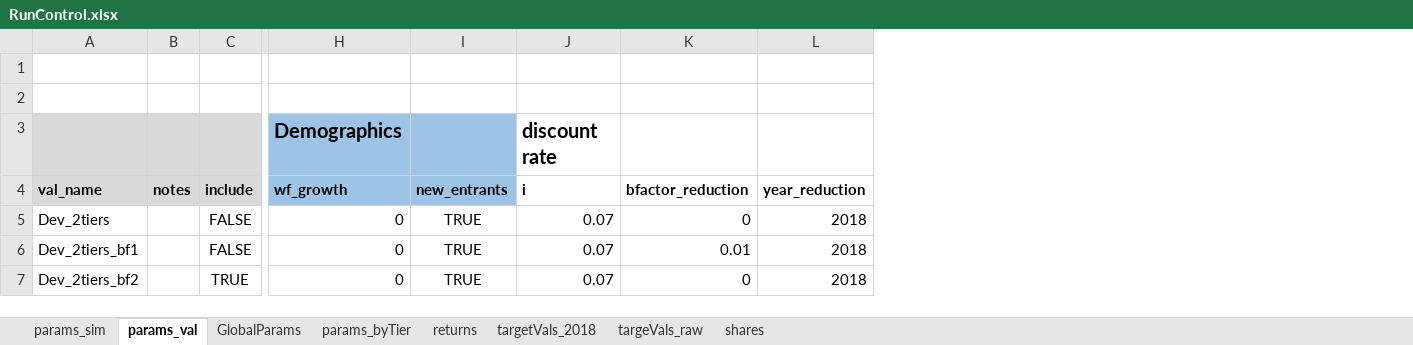
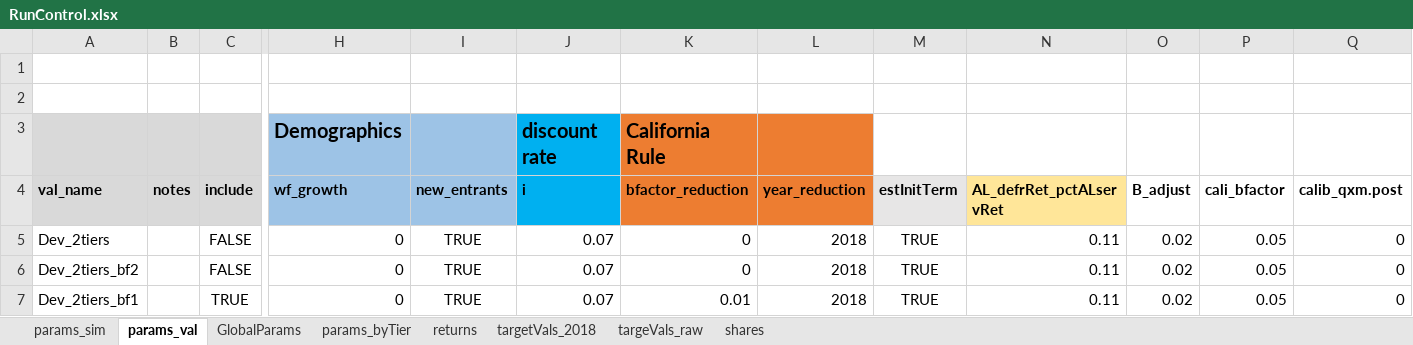
Before and after one commit to yimengyin16/model_CalPERS, an Excel workbook: model/RunControl.xlsx, sheet params_val, drawn as a sheet; only a part is shown, gaps mark what is left out; values as stored, in another font and other column widths than the file's, no borders; the diff names each change by its address in the sheet, - before the commit and + after, or states it on an @@ line.

```diff
--- a/model/RunControl.xlsx (sheet params_val)
+++ b/model/RunControl.xlsx (sheet params_val)
+column M (estInitTerm), rows 5-7: all TRUE
+column N (AL_defrRet_pctALservRet), rows 5-7: all 0.11
+column O (B_adjust), rows 5-7: all 0.02
+column P (cali_bfactor), rows 5-7: all 0.05
+column Q (calib_qxm.post), rows 5-7: all 0
-J3:J4 fill: none
+J3:J4 fill: #00B0F0
-K3 (bfactor_reduction): (empty)
+K3 (bfactor_reduction): California Rule
-K3:L4 fill: none
+K3:L4 fill: #ED7D31
-A6 (val_name): Dev_2tiers_bf1
+A6 (val_name): Dev_2tiers_bf2
-K6 (bfactor_reduction): 0.01
+K6 (bfactor_reduction): 0
-A7 (val_name): Dev_2tiers_bf2
+A7 (val_name): Dev_2tiers_bf1
-K7 (bfactor_reduction): 0
+K7 (bfactor_reduction): 0.01
```
Also changed, not shown: sheet params_sim, 8 other files.
